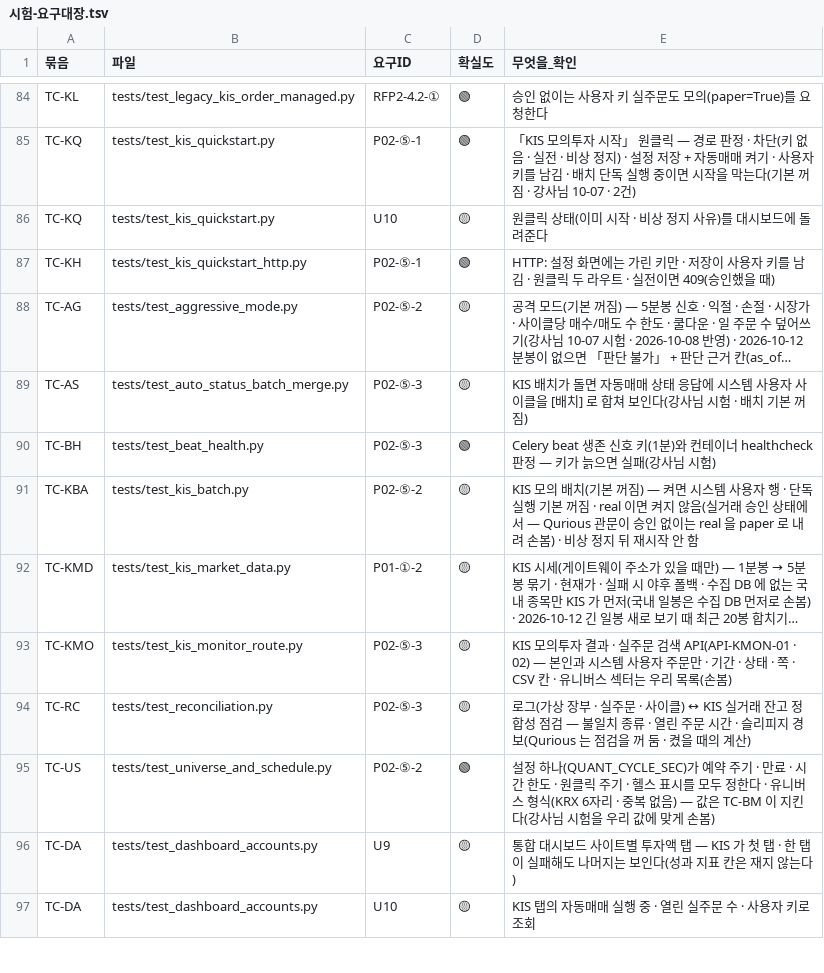
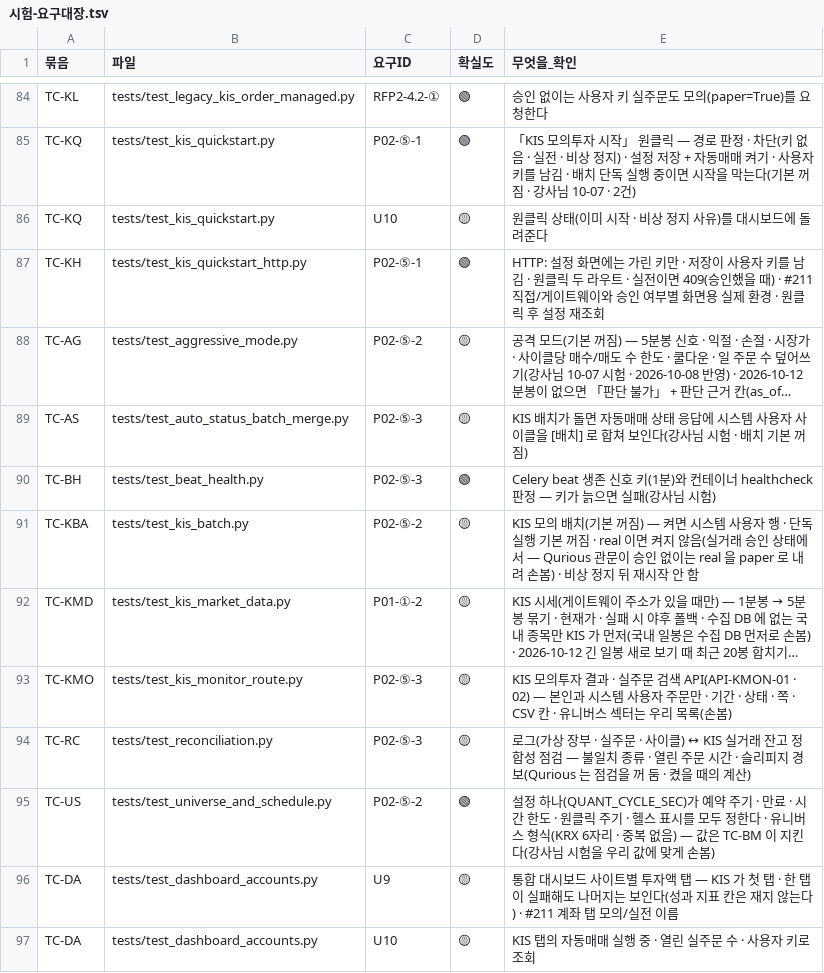
Before and after one commit to EST-team-project/Qurious, a TSV file: docs/요구사항/대장/시험-요구대장.tsv, drawn as a sheet; only a part is shown, gaps mark what is left out; long unchanged cells end in …; the diff names each change by its address in the sheet, - before the commit and + after, or states it on an @@ line.

```diff
--- a/docs/요구사항/대장/시험-요구대장.tsv
+++ b/docs/요구사항/대장/시험-요구대장.tsv
-E87 (무엇을_확인): …을 때)
+E87 (무엇을_확인): …을 때) · #211 직접/게이트웨이와 승인 여부별 화면용 실제 환경 · 원클릭 후 설정 재조회
-E96 (무엇을_확인): …않는다)
+E96 (무엇을_확인): …않는다) · #211 계좌 탭 모의/실전 이름
```
Also changed, not shown: 12 other files.
